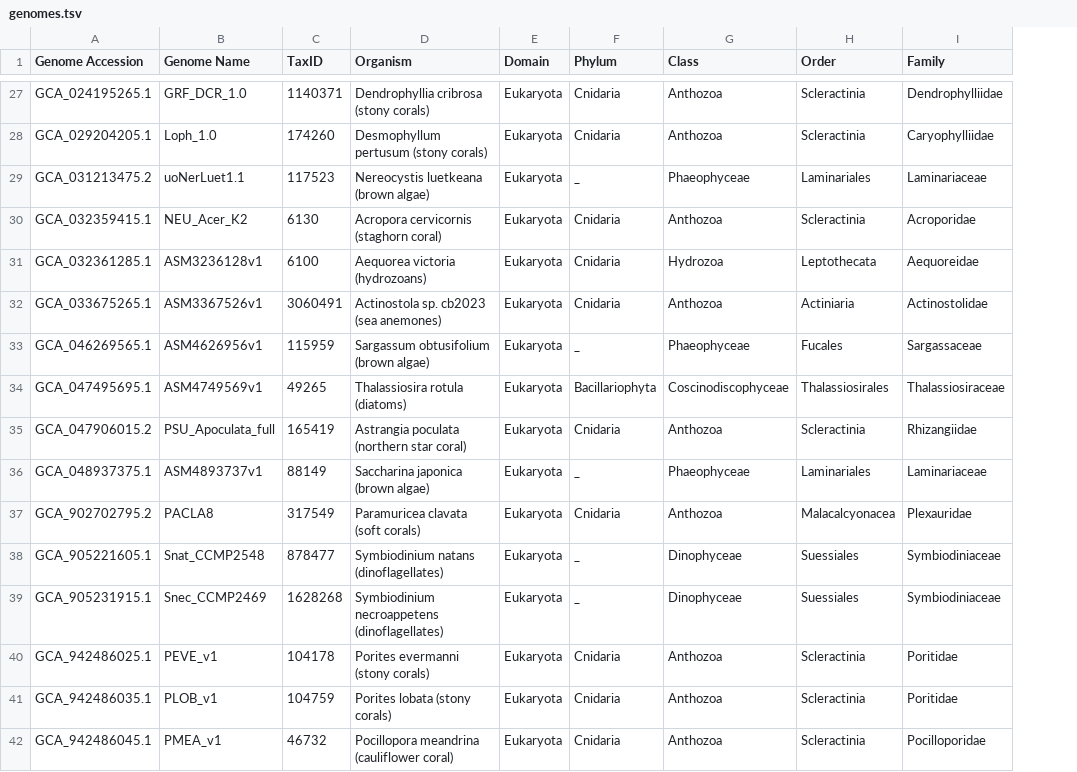
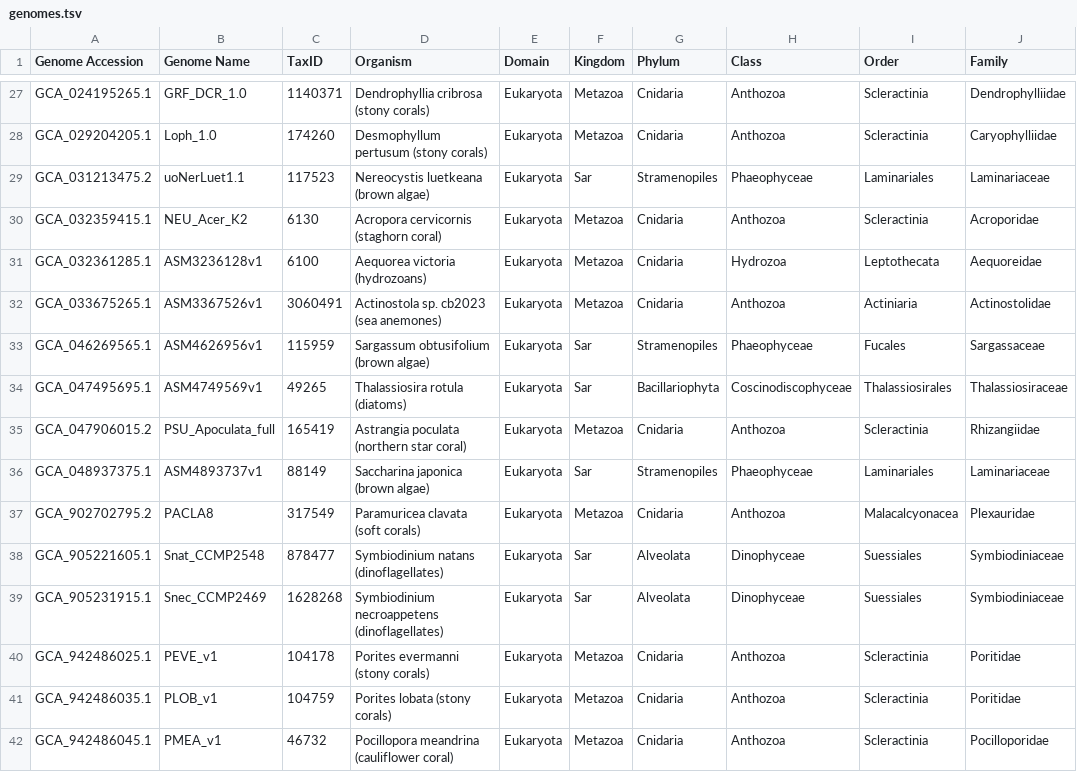
Before and after one commit to benjiec/tangle-coral, a TSV file: data/genomes.tsv, drawn as a sheet; only a part is shown, gaps mark what is left out; addresses are those after the commit; the diff covers the shown part only; the diff names each change by its address in the sheet, - before the commit and + after, or states it on an @@ line.

```diff
--- a/data/genomes.tsv
+++ b/data/genomes.tsv
+column F (Kingdom), rows 27-42: Metazoa | Metazoa | Sar | Metazoa | Metazoa | Metazoa | Sar | Sar | Metazoa | Sar | Metazoa | Sar | Sar | Metazoa | Metazoa | Metazoa
-G29 (Phylum): _
+G29 (Phylum): Stramenopiles
-G33 (Phylum): _
+G33 (Phylum): Stramenopiles
-G36 (Phylum): _
+G36 (Phylum): Stramenopiles
-G38:G39 (Phylum): _
+G38:G39 (Phylum): Alveolata
```
Also changed, not shown: 11 edited cells elsewhere in this file, 2 other files.
